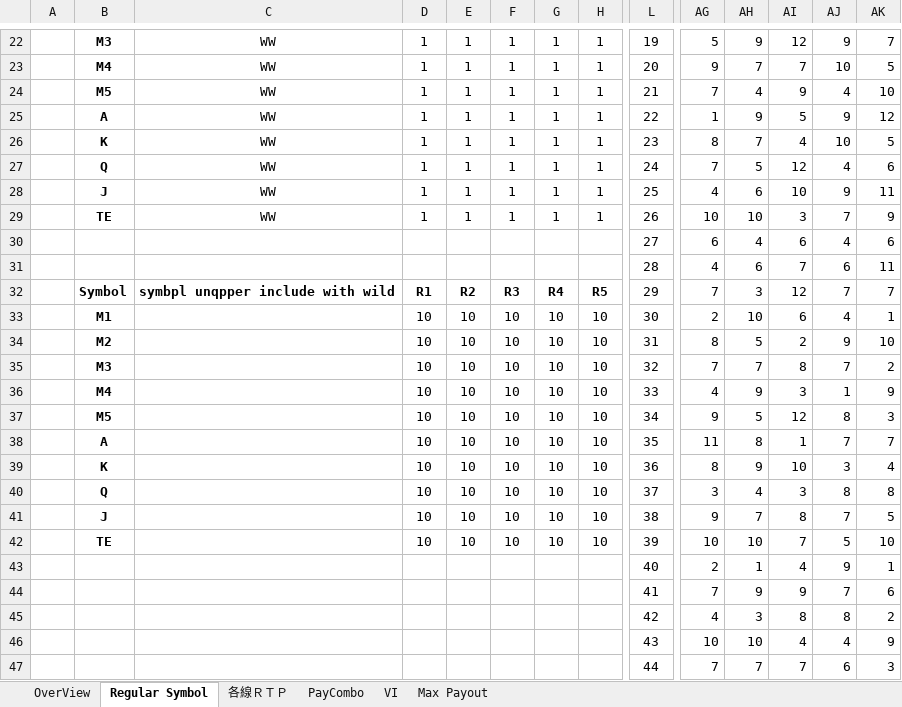
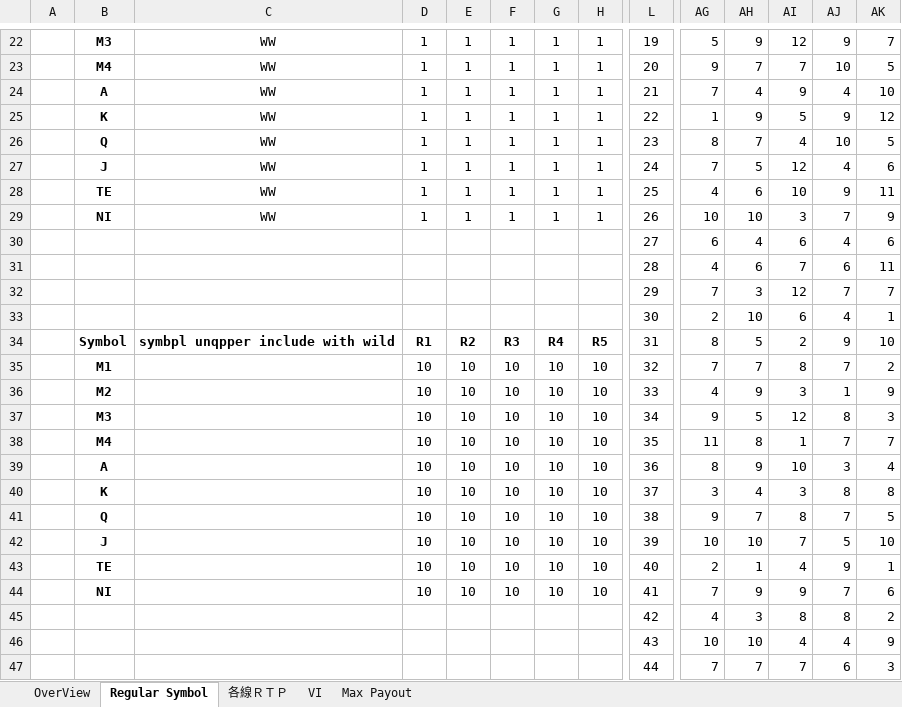
Before and after one commit to a4w94/Slot, an Excel workbook: LineGame/FireShip/parsheet/火燒連環船.xlsx, sheet Regular Symbol, drawn as a sheet; only a part is shown, gaps mark what is left out; values as stored, in another font and other column widths than the file's, no borders; conditional formats not drawn; removed rows and columns are numbered as before the commit, all else as after; rows hold the shown columns only; the diff covers the shown part only; the diff names each change by its address in the sheet, - before the commit and + after, or states it on an @@ line.

```diff
--- a/LineGame/FireShip/parsheet/火燒連環船.xlsx (sheet Regular Symbol)
+++ b/LineGame/FireShip/parsheet/火燒連環船.xlsx (sheet Regular Symbol)
-sheet tab: PayCombo
-B24: M5
+B24: A
-B25: A
+B25: K
-B26: K
+B26: Q
-B27: Q
+B27: J
-B28: J
+B28: TE
-B29: TE
+B29: NI
+row 32:  |  |  |  |  |  |  |  | 29 | 7 | 3 | 12 | 7 | 7
+row 33:  |  |  |  |  |  |  |  | 30 | 2 | 10 | 6 | 4 | 1
-L34: 29
+L34: 31
-AG34: 7
+AG34: 8
-AH34: 3
+AH34: 5
-AI34: 12
+AI34: 2
-AJ34: 7
+AJ34: 9
-AK34: 7
+AK34: 10
-row 33:  | M1 |  | 10 | 10 | 10 | 10 | 10 | 30 | 2 | 10 | 6 | 4 | 1
-row 34:  | M2 |  | 10 | 10 | 10 | 10 | 10 | 31 | 8 | 5 | 2 | 9 | 10
-B35: M3
+B35: M1
-B36: M4
+B36: M2
-B37: M5
+B37: M3
-B38: A
+B38: M4
-B39: K
+B39: A
-B40: Q
+B40: K
-B41: J
+B41: Q
-B42: TE
+B42: J
-B43: (empty)
+B43: TE
-D43:D44: (empty)
+D43:D44: 10
-E43:E44: (empty)
+E43:E44: 10
-F43:F44: (empty)
+F43:F44: 10
-G43:G44: (empty)
+G43:G44: 10
-H43:H44: (empty)
+H43:H44: 10
-B44: (empty)
+B44: NI
```
Also changed, not shown: 40 edited cells and cell formats elsewhere in this sheet, sheet 各線ＲＴＰ, sheet VI, sheet OverView, formulas that keep their value, LineGame/FireShip/parsheet/fgparsheet.xlsx, LineGame/FireShip/parsheet/ngparsheet.xlsx, 12 other files.
